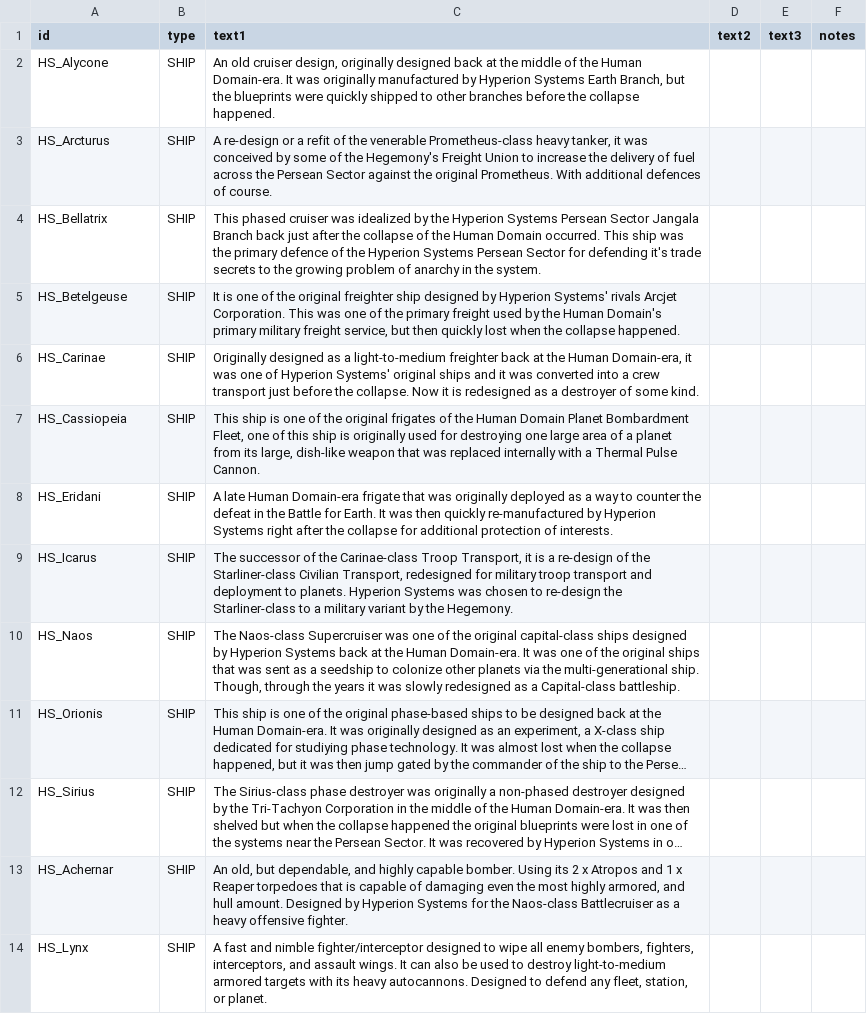
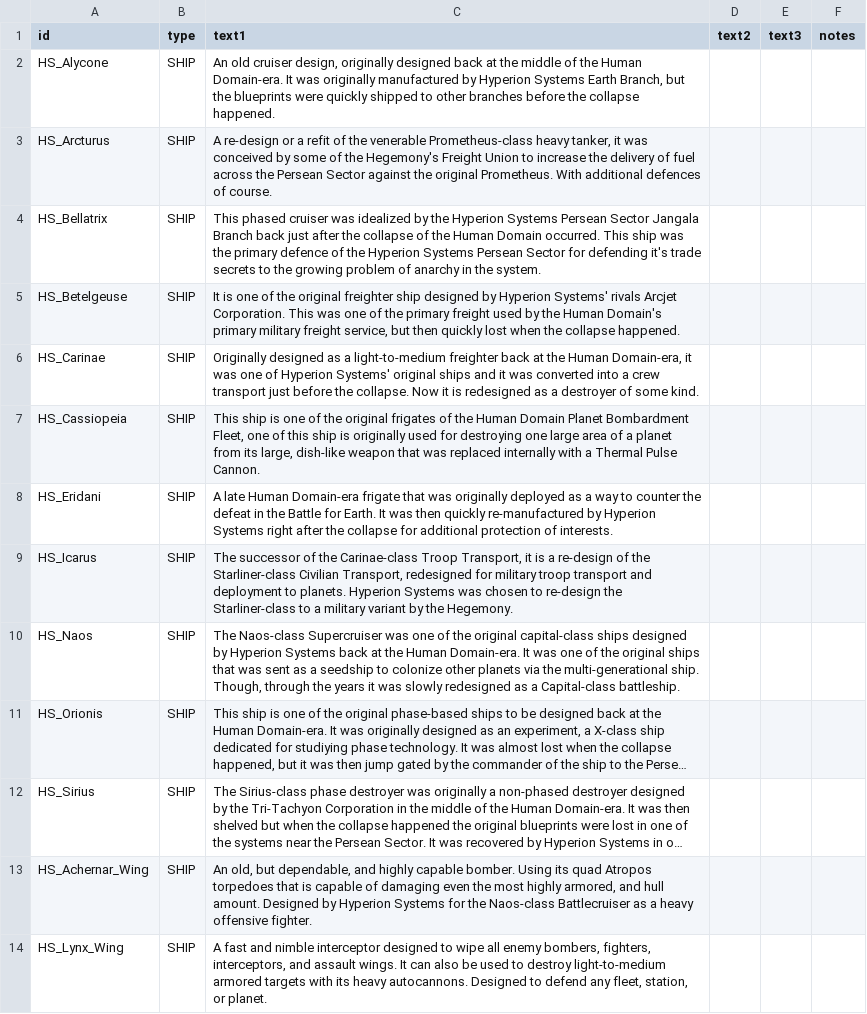
Before and after one commit to NinjaSiren/HyperionSystems, a CSV file: data/strings/descriptions.csv, drawn as a sheet; long unchanged cells end in …; the diff names each change by its address in the sheet, - before the commit and + after, or states it on an @@ line.

```diff
--- a/data/strings/descriptions.csv
+++ b/data/strings/descriptions.csv
-A13 (id): HS_Achernar
+A13 (id): HS_Achernar_Wing
-C13 (text1): …Using its 2 x Atropos and 1 x Reaper torpedoes that…
+C13 (text1): …Using its quad Atropos torpedoes that…
-A14 (id): HS_Lynx
+A14 (id): HS_Lynx_Wing
-C14 (text1): …and nimble fighter/interceptor designed to…
+C14 (text1): …and nimble interceptor designed to…
```
Also changed, not shown: data/hulls/ship_data.csv, data/hulls/wing_data.csv, 45 other files.
